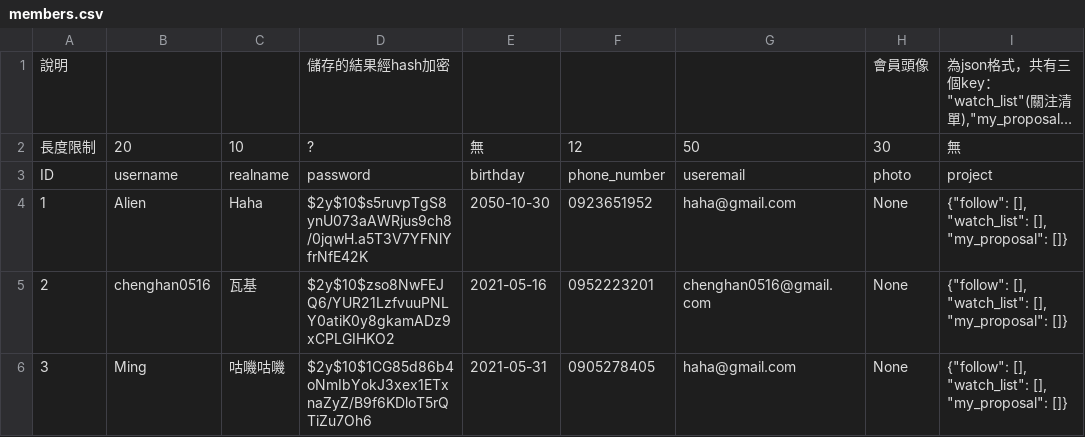
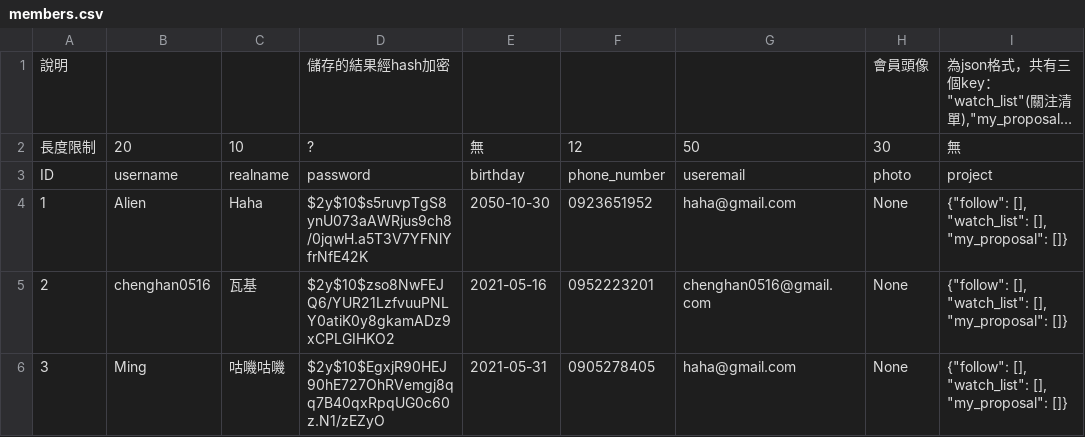
Before and after one commit to EonianCoda/crowdfundingWebPage, a CSV file: init/members.csv, drawn as a sheet; long unchanged cells end in ….

Commit message:
edit members.csv

```diff
--- a/init/members.csv
+++ b/init/members.csv
@@ -5,2 +5,2 @@ ID,username,realname,password,birthday,phone_number,useremail,photo,project
 2,chenghan0516,瓦基,$2y$10$zso8NwFEJQ6/YUR21LzfvuuPNLY0atiK0y8gkamADz9xCPLGIHKO2,2021-05-16,0952223201,chenghan0516@gmail.com,None,"{""follow"": [], ""watch_list"": [], ""my_proposal"": []}"
-3,Ming,咕嘰咕嘰,$2y$10$1CG85d86b4oNmIbYokJ3xex1ETxnaZyZ/B9f6KDloT5rQTiZu7Oh6,2021-05-31,0905278405,haha@gmail.com,None,"{""follow"": [], ""watch_list"": [], ""my_proposal"": []}"
+3,Ming,咕嘰咕嘰,$2y$10$EgxjR90HEJ90hE727OhRVemgj8qq7B40qxRpqUG0c60z.N1/zEZyO,2021-05-31,0905278405,haha@gmail.com,None,"{""follow"": [], ""watch_list"": [], ""my_proposal"": []}"
```
